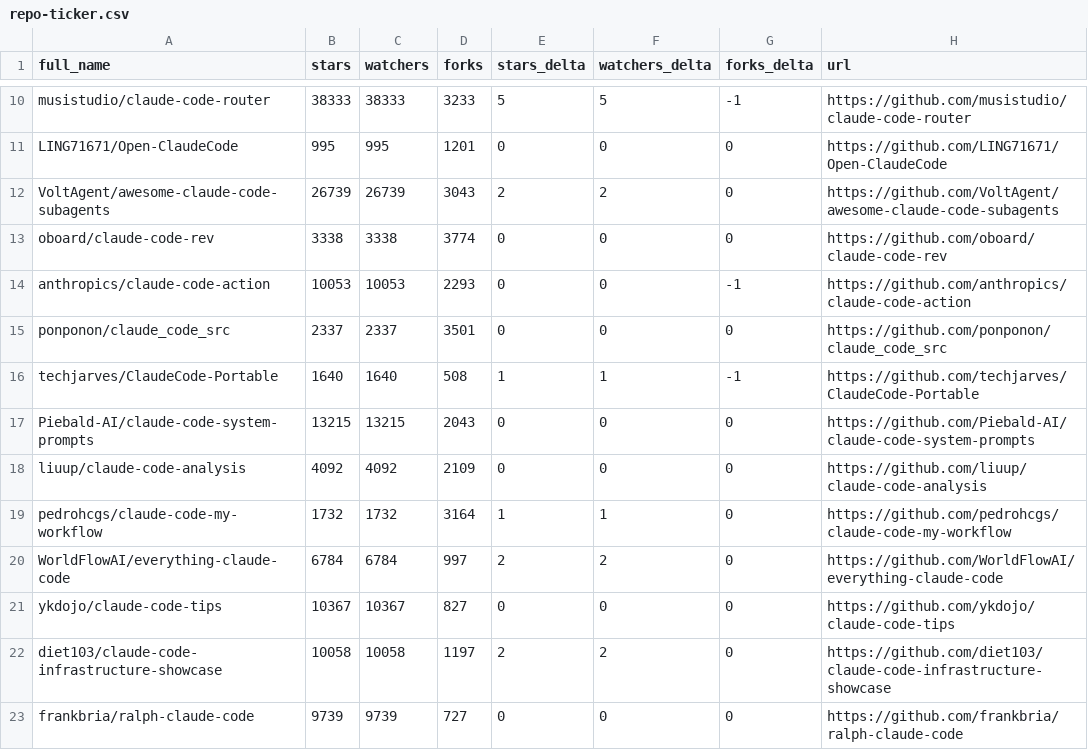
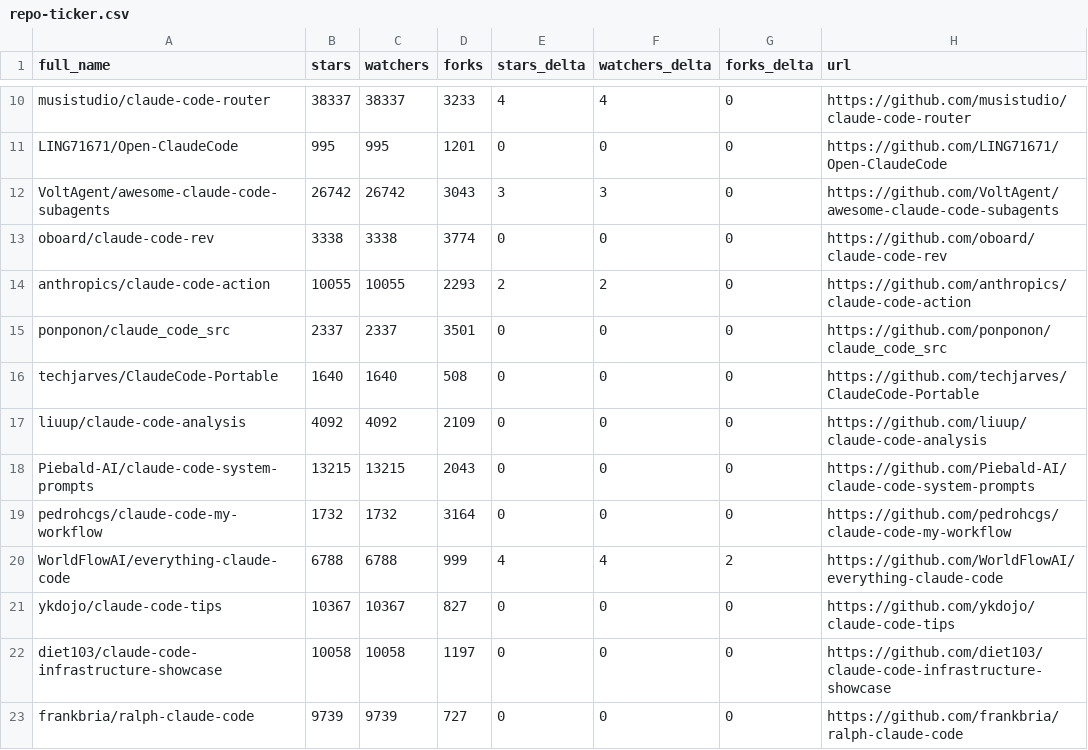
Before and after one commit to mfeindt0705/awesome-claude-code, a CSV file: data/repo-ticker.csv, drawn as a sheet; only a part is shown, gaps mark what is left out; the diff covers the shown part only; the diff names each change by its address in the sheet, - before the commit and + after, or states it on an @@ line.

```diff
--- a/data/repo-ticker.csv
+++ b/data/repo-ticker.csv
-B10 (stars): 38333
+B10 (stars): 38337
-C10 (watchers): 38333
+C10 (watchers): 38337
-E10 (stars_delta): 5
+E10 (stars_delta): 4
-F10 (watchers_delta): 5
+F10 (watchers_delta): 4
-G10 (forks_delta): -1
+G10 (forks_delta): 0
-B12 (stars): 26739
+B12 (stars): 26742
-C12 (watchers): 26739
+C12 (watchers): 26742
-E12 (stars_delta): 2
+E12 (stars_delta): 3
-F12 (watchers_delta): 2
+F12 (watchers_delta): 3
-B14 (stars): 10053
+B14 (stars): 10055
-C14 (watchers): 10053
+C14 (watchers): 10055
-E14 (stars_delta): 0
+E14 (stars_delta): 2
-F14 (watchers_delta): 0
+F14 (watchers_delta): 2
-G14 (forks_delta): -1
+G14 (forks_delta): 0
-E16 (stars_delta): 1
+E16 (stars_delta): 0
-F16 (watchers_delta): 1
+F16 (watchers_delta): 0
-G16 (forks_delta): -1
+G16 (forks_delta): 0
@@ row 18 moved to row 17: liuup/claude-code-analysis @@
-E19 (stars_delta): 1
+E19 (stars_delta): 0
-F19 (watchers_delta): 1
+F19 (watchers_delta): 0
-B20 (stars): 6784
+B20 (stars): 6788
-C20 (watchers): 6784
+C20 (watchers): 6788
-D20 (forks): 997
+D20 (forks): 999
-E20 (stars_delta): 2
+E20 (stars_delta): 4
-F20 (watchers_delta): 2
+F20 (watchers_delta): 4
-G20 (forks_delta): 0
+G20 (forks_delta): 2
-E22 (stars_delta): 2
+E22 (stars_delta): 0
-F22 (watchers_delta): 2
+F22 (watchers_delta): 0
```
Also changed, not shown: 4 added rows, 4 removed rows, 4 moved rows and 97 edited cells elsewhere in this file, 2 other files.
